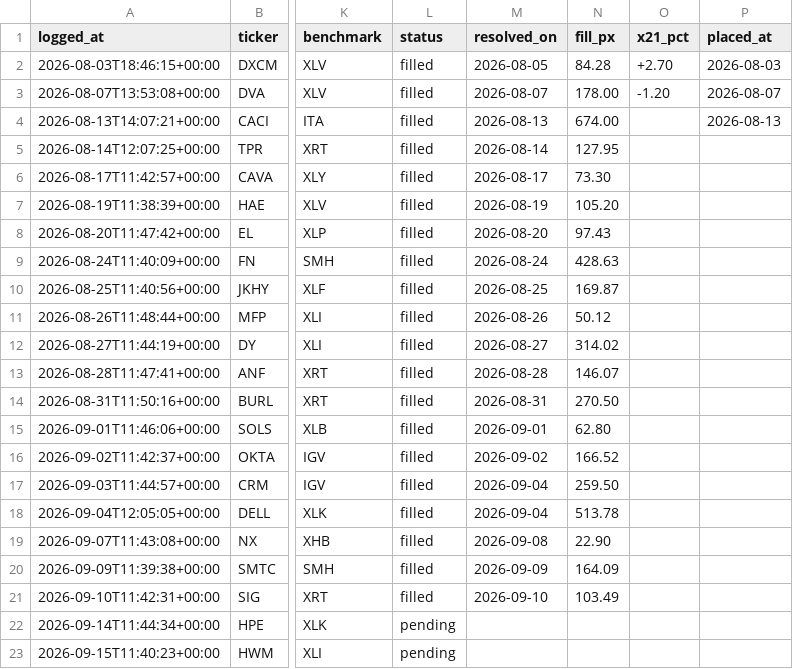
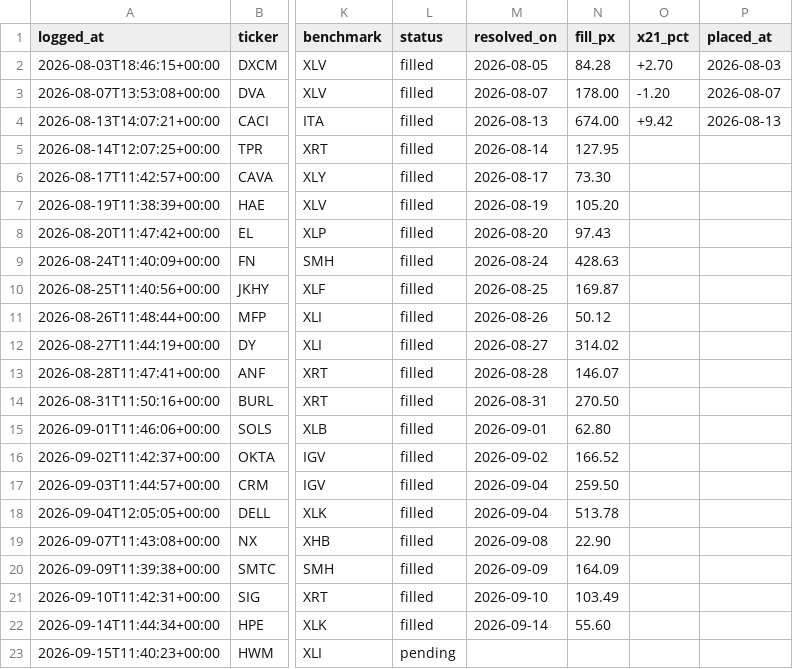
Before and after one commit to guillearria/swing-lab, a CSV file: research/orders.csv, drawn as a sheet; only a part is shown, gaps mark what is left out; the diff names each change by its address in the sheet, - before the commit and + after, or states it on an @@ line.

```diff
--- a/research/orders.csv
+++ b/research/orders.csv
-O4 (x21_pct): (empty)
+O4 (x21_pct): +9.42
-L22 (status): pending
+L22 (status): filled
-M22 (resolved_on): (empty)
+M22 (resolved_on): 2026-09-14
-N22 (fill_px): (empty)
+N22 (fill_px): 55.60
```
Also changed, not shown: research/bets_catalogue.csv, research/data/push_log.csv, 2 other files.
